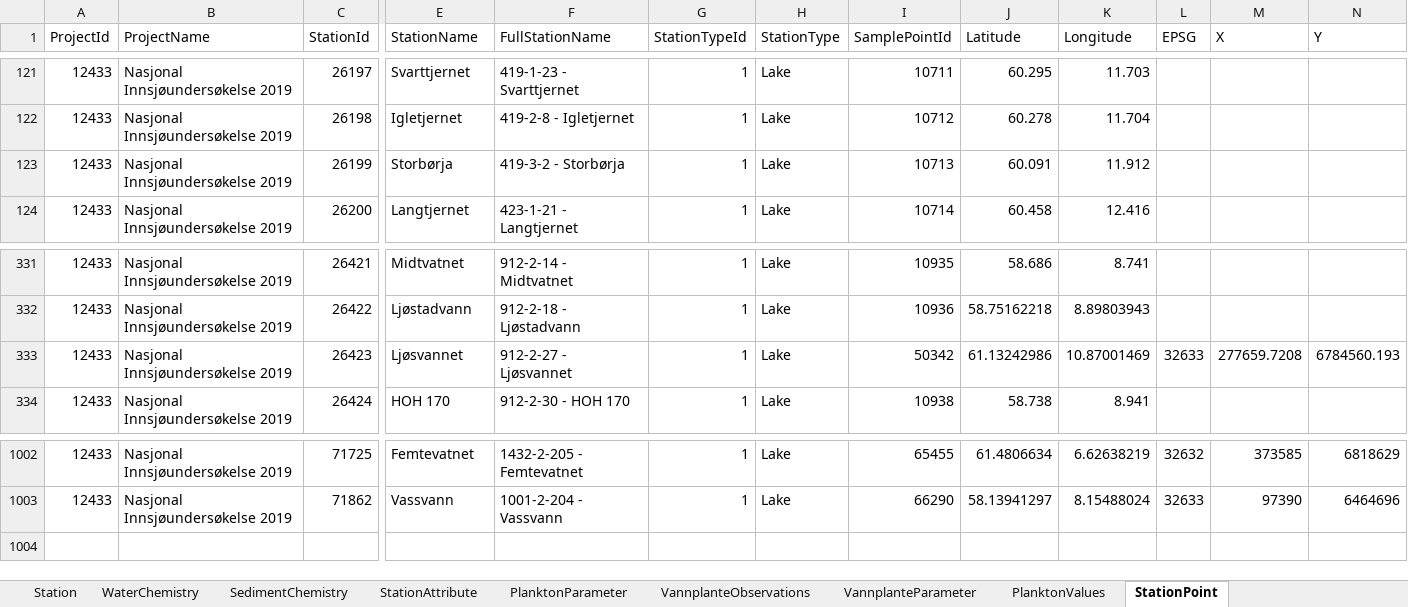
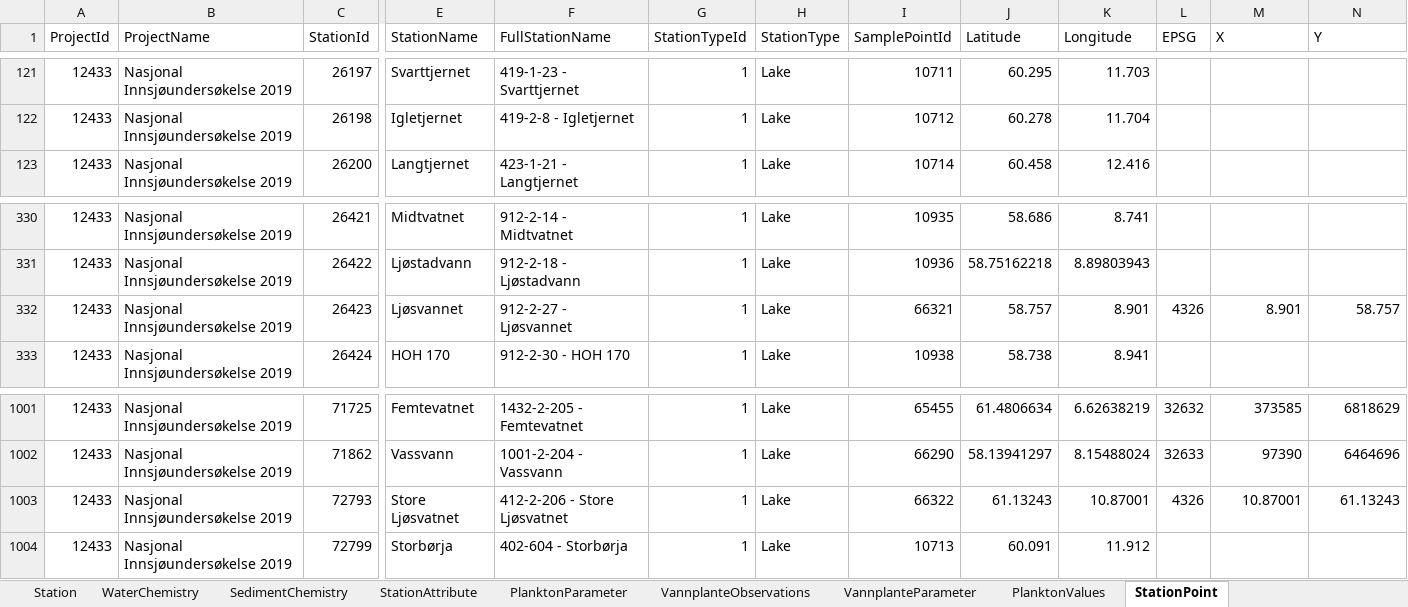
Before and after one commit to NIVANorge/1000_lakes_qc, an Excel workbook: am1000sjoer.xlsx, sheet StationPoint, drawn as a sheet; only a part is shown, gaps mark what is left out; values as stored, in another font and other column widths than the file's, no borders; removed rows and columns are numbered as before the commit, all else as after; rows hold the shown columns only; the diff names each change by its address in the sheet, - before the commit and + after, or states it on an @@ line.

```diff
--- a/am1000sjoer.xlsx (sheet StationPoint)
+++ b/am1000sjoer.xlsx (sheet StationPoint)
-row 123: 12433 | Nasjonal Innsjøundersøkelse 2019 | 26199 | Storbørja | 419-3-2 - Storbørja | 1 | Lake | 10713 | 60.091 | 11.912
-I332 (SamplePointId): 50342
+I332 (SamplePointId): 66321
-J332 (Latitude): 61.13242986
+J332 (Latitude): 58.757
-K332 (Longitude): 10.87001469
+K332 (Longitude): 8.901
-L332 (EPSG): 32633
+L332 (EPSG): 4326
-M332 (X): 277659.7208
+M332 (X): 8.901
-N332 (Y): 6784560.193
+N332 (Y): 58.757
+row 1003: 12433 | Nasjonal Innsjøundersøkelse 2019 | 72793 | Store Ljøsvatnet | 412-2-206 - Store Ljøsvatnet | 1 | Lake | 66322 | 61.13243 | 10.87001 | 4326 | 10.87001 | 61.13243
+row 1004: 12433 | Nasjonal Innsjøundersøkelse 2019 | 72799 | Storbørja | 402-604 - Storbørja | 1 | Lake | 10713 | 60.091 | 11.912
```
Also changed, not shown: sheet WaterChemistry, sheet StationAttribute, sheet Station, 7 other files.
